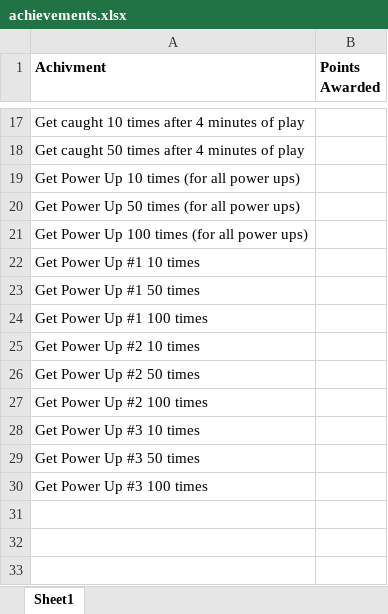
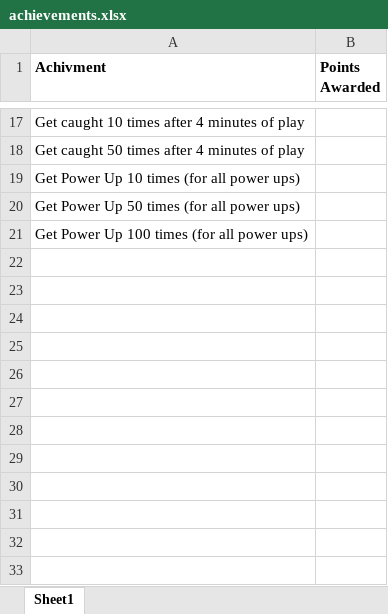
Before and after one commit to HHSCode/EscapeTheSchool, an Excel workbook: achievements.xlsx, sheet Sheet1, drawn as a sheet; only a part is shown, gaps mark what is left out; values as stored, in another font and other column widths than the file's, no borders; the diff names each change by its address in the sheet, - before the commit and + after, or states it on an @@ line.

```diff
--- a/achievements.xlsx (sheet Sheet1)
+++ b/achievements.xlsx (sheet Sheet1)
-A22 (Achivment): Get Power Up #1 10 times
+A22 (Achivment): (empty)
-A23 (Achivment): Get Power Up #1 50 times
+A23 (Achivment): (empty)
-A24 (Achivment): Get Power Up #1 100 times
+A24 (Achivment): (empty)
-A25 (Achivment): Get Power Up #2 10 times
+A25 (Achivment): (empty)
-A26 (Achivment): Get Power Up #2 50 times
+A26 (Achivment): (empty)
-A27 (Achivment): Get Power Up #2 100 times
+A27 (Achivment): (empty)
-A28 (Achivment): Get Power Up #3 10 times
+A28 (Achivment): (empty)
-A29 (Achivment): Get Power Up #3 50 times
+A29 (Achivment): (empty)
-A30 (Achivment): Get Power Up #3 100 times
+A30 (Achivment): (empty)
```
Also changed, not shown: 18 other files.
